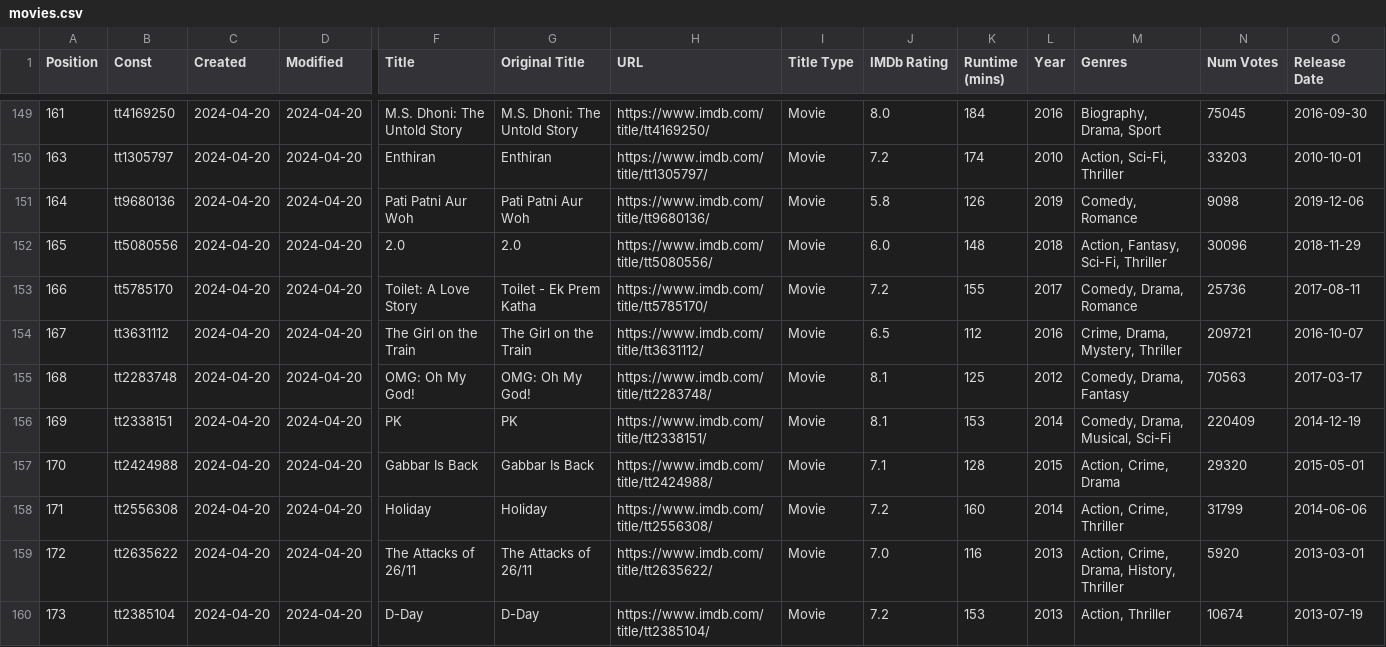
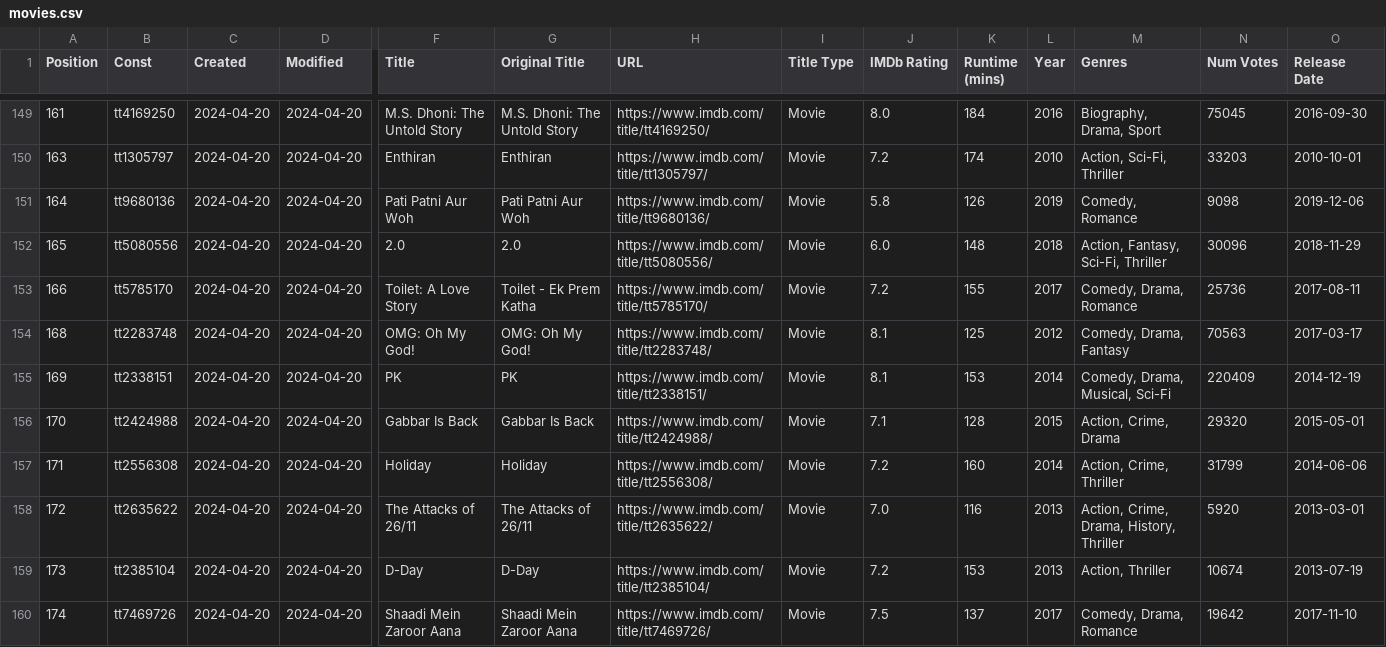
Before and after one commit to Ns81000/WHATSUP, a CSV file: data/movies.csv, drawn as a sheet; only a part is shown, gaps mark what is left out; the shorter side is filled out with more unchanged rows; rows hold the shown columns only; the diff names each change by its address in the sheet, - before the commit and + after, or states it on an @@ line.

```diff
--- a/data/movies.csv
+++ b/data/movies.csv
-row 154: 167 | tt3631112 | 2024-04-20 | 2024-04-20 | The Girl on the Train | The Girl on the Train | https://www.imdb.com/title/tt3631112/ | Movie | 6.5 | 112 | 2016 | Crime, Drama, Mystery, Thriller | 209721 | 2016-10-07
```
Also changed, not shown: data/series.csv, 14 other files.
